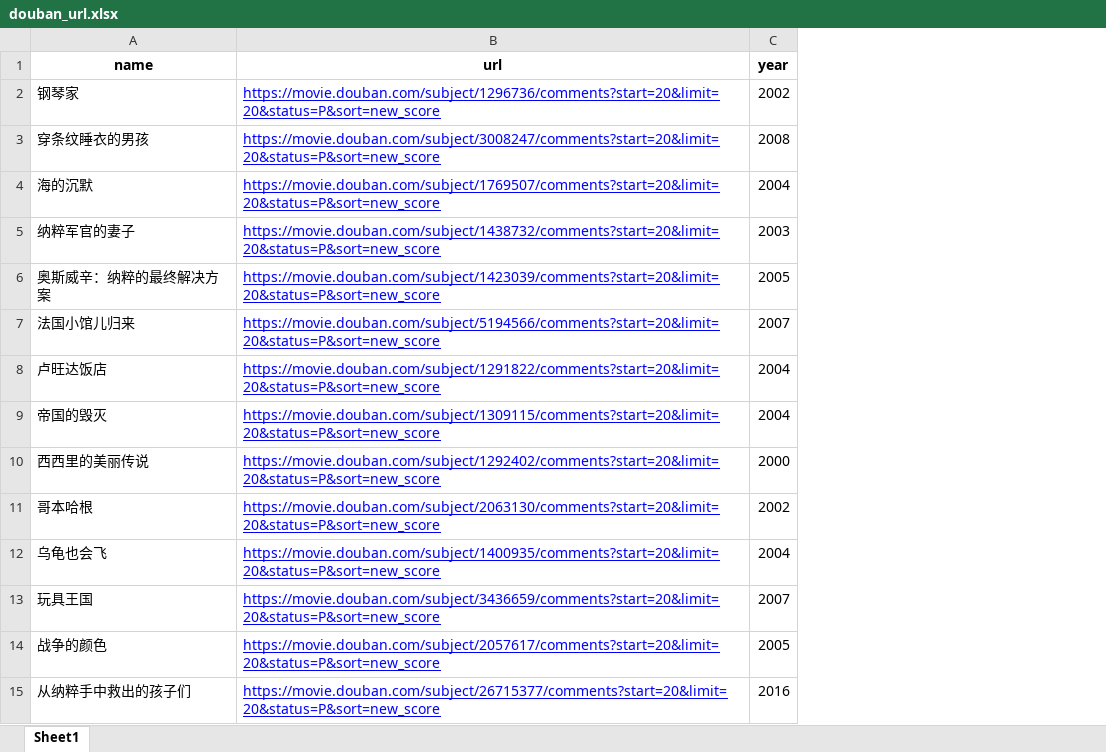
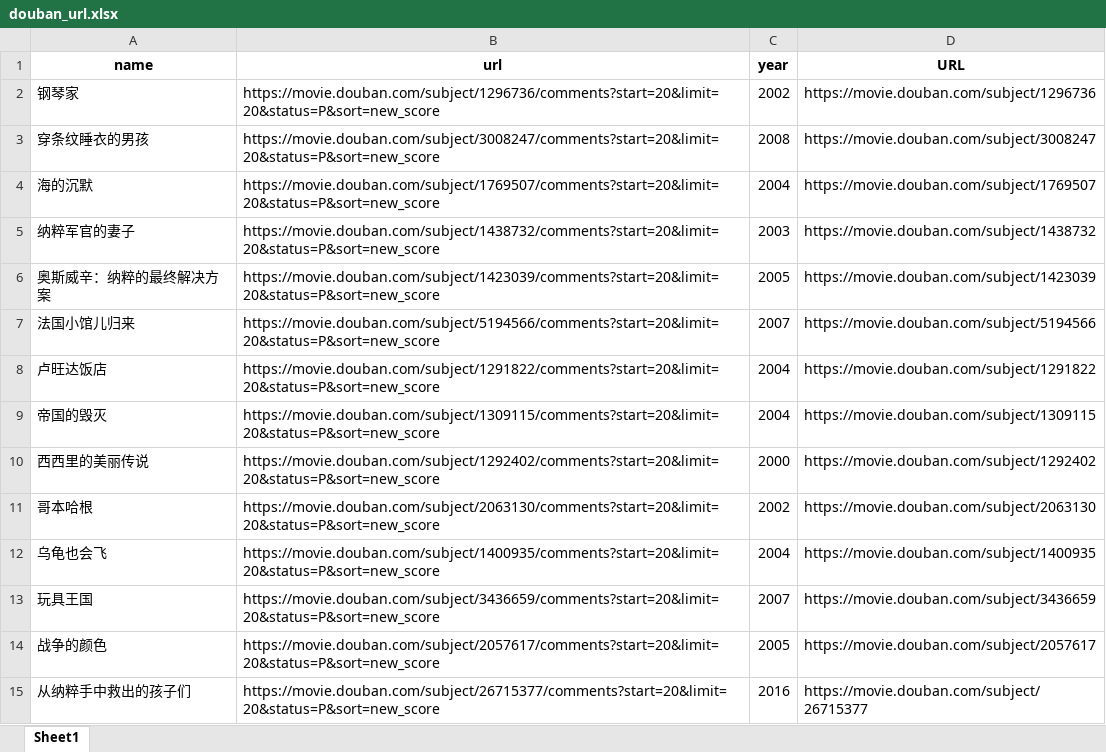
Before and after one commit to qihuizzz/30122-Film-Insight, an Excel workbook: film_insight/data/douban_url.xlsx, sheet Sheet1, drawn as a sheet; only a part is shown; values as stored, in another font and other column widths than the file's, no borders; the diff covers the shown part only; the diff names each change by its address in the sheet, - before the commit and + after, or states it on an @@ line.

```diff
--- a/film_insight/data/douban_url.xlsx (sheet Sheet1)
+++ b/film_insight/data/douban_url.xlsx (sheet Sheet1)
+column D (URL), rows 2-15: https://movie.douban.com/subject/1296736 | https://movie.douban.com/subject/3008247 | https://movie.douban.com/subject/1769507 | https://movie.douban.com/subject/1438732 | https://movie.douban.com/subject/1423039 | https://movie.douban.com/subject/5194566 | https://movie.douban.com/subject/1291822 | https://movie.douban.com/subject/1309115 | https://movie.douban.com/subject/1292402 | https://movie.douban.com/subject/2063130 | https://movie.douban.com/subject/1400935 | https://movie.douban.com/subject/3436659 | https://movie.douban.com/subject/2057617 | https://movie.douban.com/subject/26715377
@@ B2:B15 underline: on → off, text colour: #0000FF → black @@
```
Also changed, not shown: cell formats elsewhere in this sheet, film_insight/data/douban_clean.xlsx, film_insight/data/rottentomatoes_data.xlsx, 11 other files.
